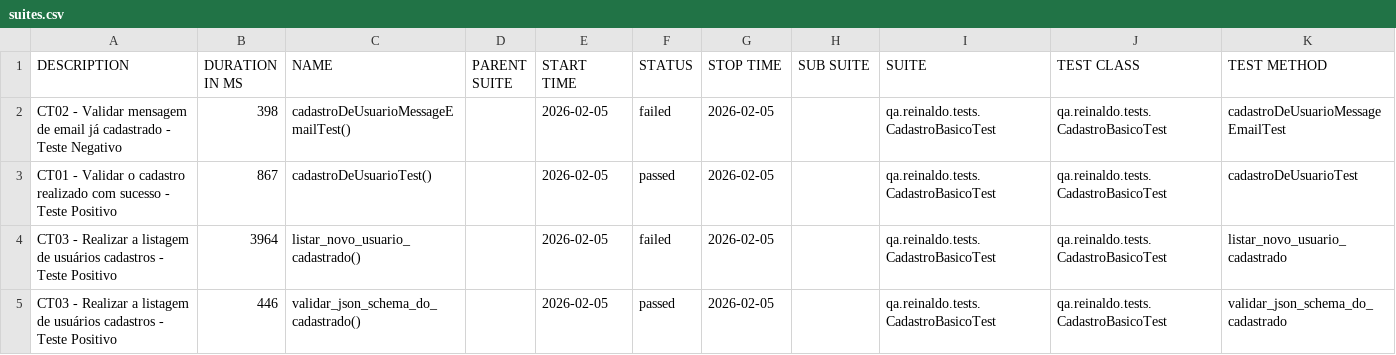
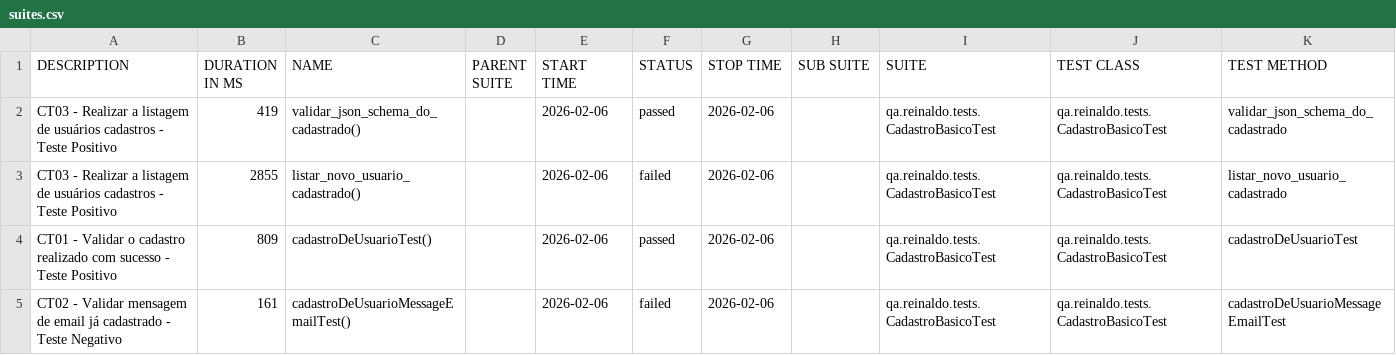
Before and after one commit to reinaldorossetti/rest-assured-kotlin, a CSV file: data/suites.csv, drawn as a sheet.

```diff
--- a/data/suites.csv
+++ b/data/suites.csv
@@ -1,5 +1,5 @@
 "DESCRIPTION","DURATION IN MS","NAME","PARENT SUITE","START TIME","STATUS","STOP TIME","SUB SUITE","SUITE","TEST CLASS","TEST METHOD"
-"CT02 - Validar mensagem de email já cadastrado - Teste Negativo","398","cadastroDeUsuarioMessageEmailTest()","","2026-02-05","failed","2026-02-05","","qa.reinaldo.tests.CadastroBasicoTest","qa.reinaldo.tests.CadastroBasicoTest","cadastroDeUsuarioMessageEmailTest"
-"CT01 - Validar o cadastro realizado com sucesso - Teste Positivo","867","cadastroDeUsuarioTest()","","2026-02-05","passed","2026-02-05","","qa.reinaldo.tests.CadastroBasicoTest","qa.reinaldo.tests.CadastroBasicoTest","cadastroDeUsuarioTest"
-"CT03 - Realizar a listagem de usuários cadastros - Teste Positivo","3964","listar_novo_usuario_cadastrado()","","2026-02-05","failed","2026-02-05","","qa.reinaldo.tests.CadastroBasicoTest","qa.reinaldo.tests.CadastroBasicoTest","listar_novo_usuario_cadastrado"
-"CT03 - Realizar a listagem de usuários cadastros - Teste Positivo","446","validar_json_schema_do_cadastrado()","","2026-02-05","passed","2026-02-05","","qa.reinaldo.tests.CadastroBasicoTest","qa.reinaldo.tests.CadastroBasicoTest","validar_json_schema_do_cadastrado"
+"CT03 - Realizar a listagem de usuários cadastros - Teste Positivo","419","validar_json_schema_do_cadastrado()","","2026-02-06","passed","2026-02-06","","qa.reinaldo.tests.CadastroBasicoTest","qa.reinaldo.tests.CadastroBasicoTest","validar_json_schema_do_cadastrado"
+"CT03 - Realizar a listagem de usuários cadastros - Teste Positivo","2855","listar_novo_usuario_cadastrado()","","2026-02-06","failed","2026-02-06","","qa.reinaldo.tests.CadastroBasicoTest","qa.reinaldo.tests.CadastroBasicoTest","listar_novo_usuario_cadastrado"
+"CT01 - Validar o cadastro realizado com sucesso - Teste Positivo","809","cadastroDeUsuarioTest()","","2026-02-06","passed","2026-02-06","","qa.reinaldo.tests.CadastroBasicoTest","qa.reinaldo.tests.CadastroBasicoTest","cadastroDeUsuarioTest"
+"CT02 - Validar mensagem de email já cadastrado - Teste Negativo","161","cadastroDeUsuarioMessageEmailTest()","","2026-02-06","failed","2026-02-06","","qa.reinaldo.tests.CadastroBasicoTest","qa.reinaldo.tests.CadastroBasicoTest","cadastroDeUsuarioMessageEmailTest"
```
Also changed, not shown: 23 other files.
